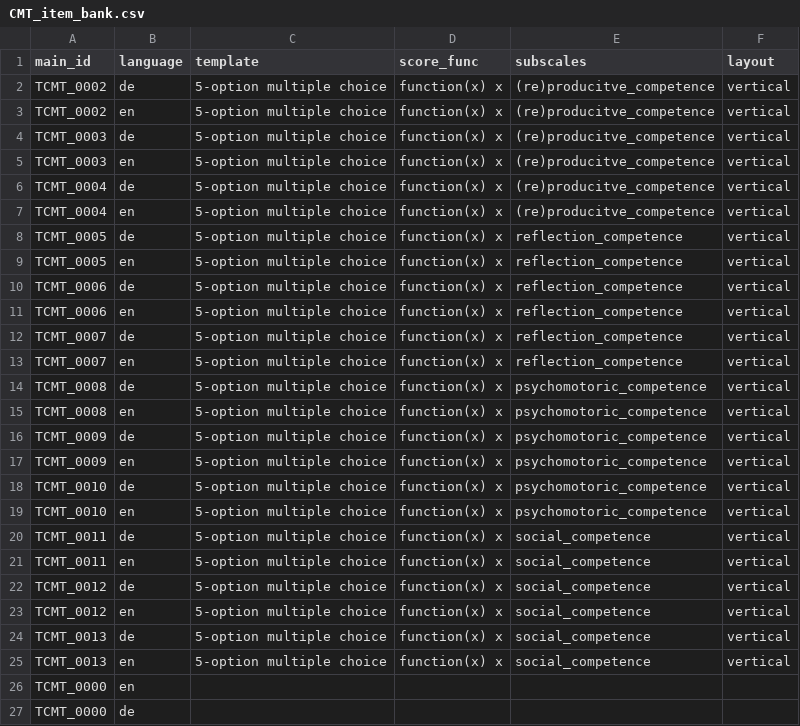
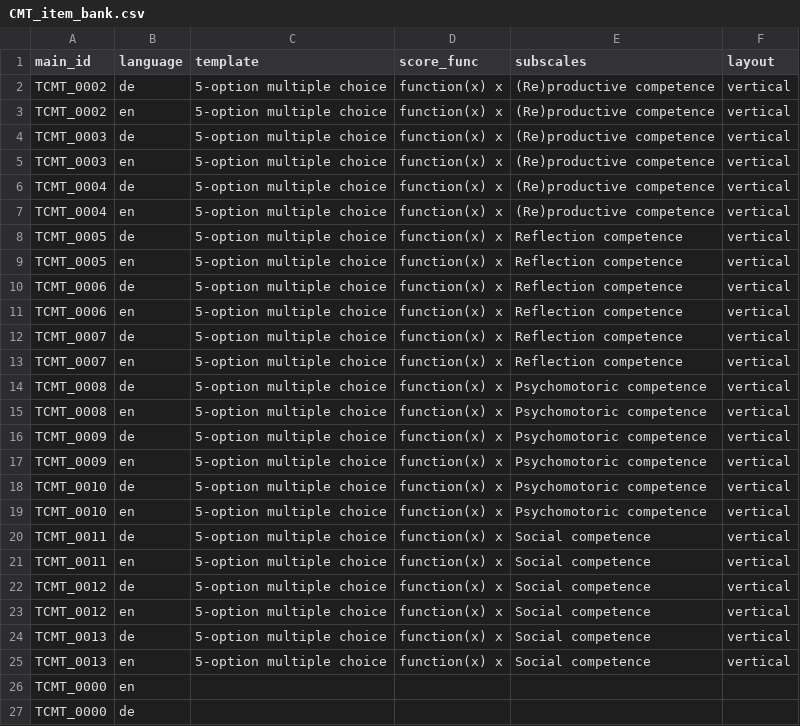
Before and after one commit to fmhoeger/psyquest, a CSV file: data_raw/item_banks/CMT_item_bank.csv, drawn as a sheet; only a part is shown.

Commit message:
rename subscales; bugfix for subscale name with parentheses

```diff
--- a/data_raw/item_banks/CMT_item_bank.csv
+++ b/data_raw/item_banks/CMT_item_bank.csv
@@ -1,26 +1,26 @@
 "main_id";"language";"template";"score_func";"subscales";"layout"
-"TCMT_0002";"de";"5-option multiple choice";"function(x) x";"(re)producitve_competence";"vertical"
-"TCMT_0002";"en";"5-option multiple choice";"function(x) x";"(re)producitve_competence";"vertical"
-"TCMT_0003";"de";"5-option multiple choice";"function(x) x";"(re)producitve_competence";"vertical"
-"TCMT_0003";"en";"5-option multiple choice";"function(x) x";"(re)producitve_competence";"vertical"
-"TCMT_0004";"de";"5-option multiple choice";"function(x) x";"(re)producitve_competence";"vertical"
-"TCMT_0004";"en";"5-option multiple choice";"function(x) x";"(re)producitve_competence";"vertical"
-"TCMT_0005";"de";"5-option multiple choice";"function(x) x";"reflection_competence";"vertical"
-"TCMT_0005";"en";"5-option multiple choice";"function(x) x";"reflection_competence";"vertical"
-"TCMT_0006";"de";"5-option multiple choice";"function(x) x";"reflection_competence";"vertical"
-"TCMT_0006";"en";"5-option multiple choice";"function(x) x";"reflection_competence";"vertical"
-"TCMT_0007";"de";"5-option multiple choice";"function(x) x";"reflection_competence";"vertical"
-"TCMT_0007";"en";"5-option multiple choice";"function(x) x";"reflection_competence";"vertical"
-"TCMT_0008";"de";"5-option multiple choice";"function(x) x";"psychomotoric_competence";"vertical"
-"TCMT_0008";"en";"5-option multiple choice";"function(x) x";"psychomotoric_competence";"vertical"
-"TCMT_0009";"de";"5-option multiple choice";"function(x) x";"psychomotoric_competence";"vertical"
-"TCMT_0009";"en";"5-option multiple choice";"function(x) x";"psychomotoric_competence";"vertical"
-"TCMT_0010";"de";"5-option multiple choice";"function(x) x";"psychomotoric_competence";"vertical"
-"TCMT_0010";"en";"5-option multiple choice";"function(x) x";"psychomotoric_competence";"vertical"
-"TCMT_0011";"de";"5-option multiple choice";"function(x) x";"social_competence";"vertical"
-"TCMT_0011";"en";"5-option multiple choice";"function(x) x";"social_competence";"vertical"
-"TCMT_0012";"de";"5-option multiple choice";"function(x) x";"social_competence";"vertical"
-"TCMT_0012";"en";"5-option multiple choice";"function(x) x";"social_competence";"vertical"
-"TCMT_0013";"de";"5-option multiple choice";"function(x) x";"social_competence";"vertical"
-"TCMT_0013";"en";"5-option multiple choice";"function(x) x";"social_competence";"vertical"
+"TCMT_0002";"de";"5-option multiple choice";"function(x) x";"(Re)productive competence";"vertical"
+"TCMT_0002";"en";"5-option multiple choice";"function(x) x";"(Re)productive competence";"vertical"
+"TCMT_0003";"de";"5-option multiple choice";"function(x) x";"(Re)productive competence";"vertical"
+"TCMT_0003";"en";"5-option multiple choice";"function(x) x";"(Re)productive competence";"vertical"
+"TCMT_0004";"de";"5-option multiple choice";"function(x) x";"(Re)productive competence";"vertical"
+"TCMT_0004";"en";"5-option multiple choice";"function(x) x";"(Re)productive competence";"vertical"
+"TCMT_0005";"de";"5-option multiple choice";"function(x) x";"Reflection competence";"vertical"
+"TCMT_0005";"en";"5-option multiple choice";"function(x) x";"Reflection competence";"vertical"
+"TCMT_0006";"de";"5-option multiple choice";"function(x) x";"Reflection competence";"vertical"
+"TCMT_0006";"en";"5-option multiple choice";"function(x) x";"Reflection competence";"vertical"
+"TCMT_0007";"de";"5-option multiple choice";"function(x) x";"Reflection competence";"vertical"
+"TCMT_0007";"en";"5-option multiple choice";"function(x) x";"Reflection competence";"vertical"
+"TCMT_0008";"de";"5-option multiple choice";"function(x) x";"Psychomotoric competence";"vertical"
+"TCMT_0008";"en";"5-option multiple choice";"function(x) x";"Psychomotoric competence";"vertical"
+"TCMT_0009";"de";"5-option multiple choice";"function(x) x";"Psychomotoric competence";"vertical"
+"TCMT_0009";"en";"5-option multiple choice";"function(x) x";"Psychomotoric competence";"vertical"
+"TCMT_0010";"de";"5-option multiple choice";"function(x) x";"Psychomotoric competence";"vertical"
+"TCMT_0010";"en";"5-option multiple choice";"function(x) x";"Psychomotoric competence";"vertical"
+"TCMT_0011";"de";"5-option multiple choice";"function(x) x";"Social competence";"vertical"
+"TCMT_0011";"en";"5-option multiple choice";"function(x) x";"Social competence";"vertical"
+"TCMT_0012";"de";"5-option multiple choice";"function(x) x";"Social competence";"vertical"
+"TCMT_0012";"en";"5-option multiple choice";"function(x) x";"Social competence";"vertical"
+"TCMT_0013";"de";"5-option multiple choice";"function(x) x";"Social competence";"vertical"
+"TCMT_0013";"en";"5-option multiple choice";"function(x) x";"Social competence";"vertical"
 "TCMT_0000";"en";"";"";"";""
```
Also changed, not shown: 8 other files.
